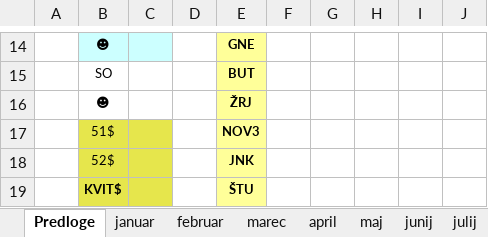
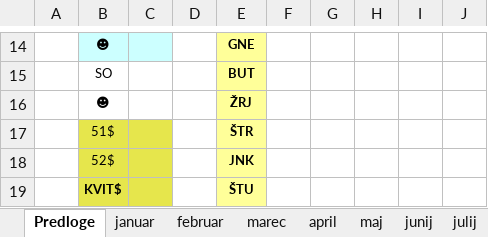
Before and after one commit to jiri-hollan/kardiosi, an Excel workbook: kardio/razpis/msBackup/2026.xlsx, sheet Predloge, drawn as a sheet; only a part is shown, gaps mark what is left out; values as stored, in another font and other column widths than the file's, no borders; the diff names each change by its address in the sheet, - before the commit and + after, or states it on an @@ line.

```diff
--- a/kardio/razpis/msBackup/2026.xlsx (sheet Predloge)
+++ b/kardio/razpis/msBackup/2026.xlsx (sheet Predloge)
-E17: NOV3
+E17: ŠTR
```
Also changed, not shown: sheet december, sheet november, sheet oktober, sheet statistika, hidden cells, kardio/razpis/msofice/2026.xlsx.
